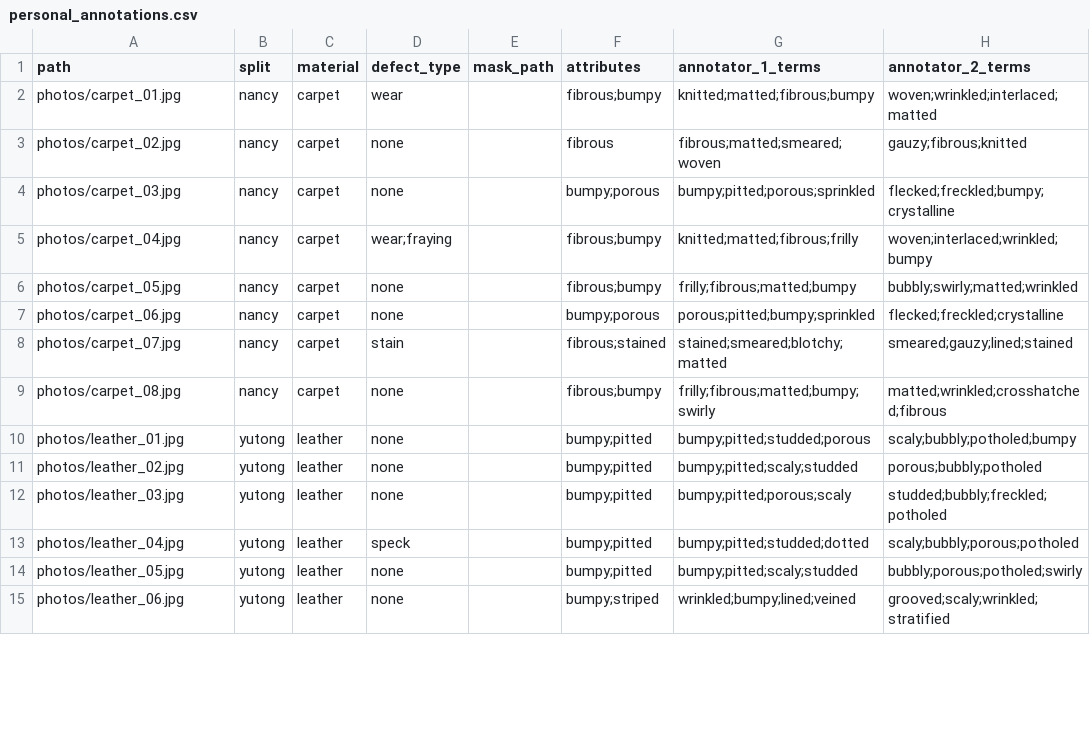
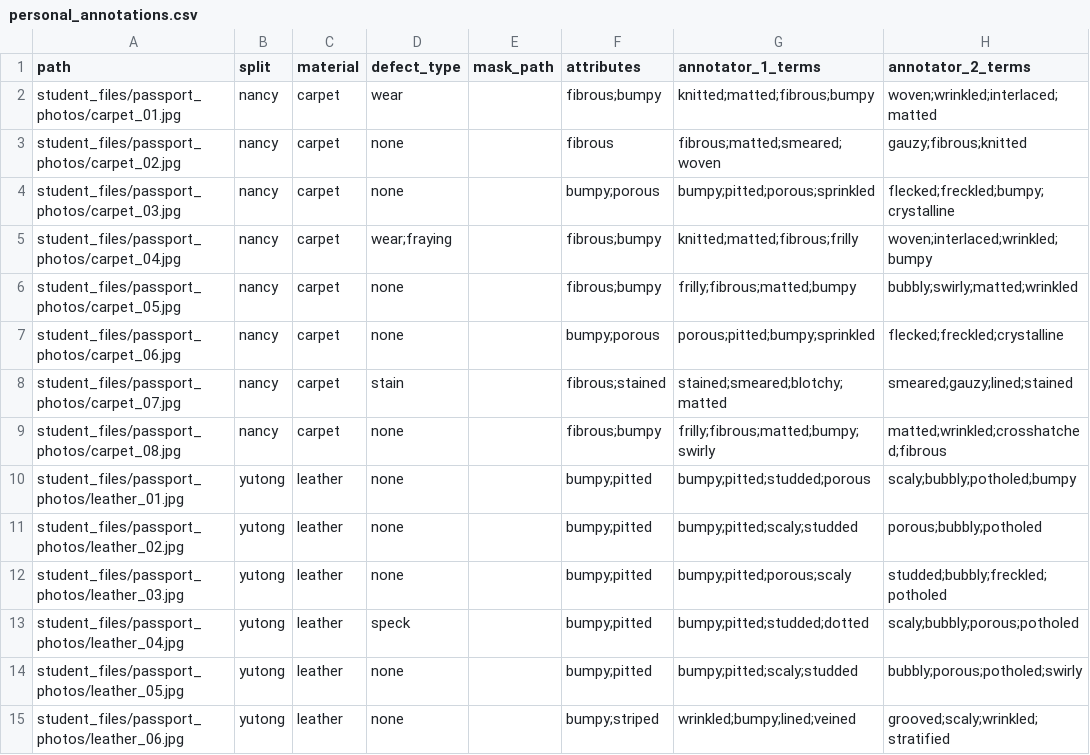
Before and after one commit to yu7ong/cs4242-lab1, a CSV file: code/manifests/personal_annotations.csv, drawn as a sheet; only a part is shown; the diff covers the shown part only; the diff names each change by its address in the sheet, - before the commit and + after, or states it on an @@ line.

Commit message:
Add passport generate code

```diff
--- a/code/manifests/personal_annotations.csv
+++ b/code/manifests/personal_annotations.csv
-A2 (path): photos/carpet_01.jpg
+A2 (path): student_files/passport_photos/carpet_01.jpg
-A3 (path): photos/carpet_02.jpg
+A3 (path): student_files/passport_photos/carpet_02.jpg
-A4 (path): photos/carpet_03.jpg
+A4 (path): student_files/passport_photos/carpet_03.jpg
-A5 (path): photos/carpet_04.jpg
+A5 (path): student_files/passport_photos/carpet_04.jpg
-A6 (path): photos/carpet_05.jpg
+A6 (path): student_files/passport_photos/carpet_05.jpg
-A7 (path): photos/carpet_06.jpg
+A7 (path): student_files/passport_photos/carpet_06.jpg
-A8 (path): photos/carpet_07.jpg
+A8 (path): student_files/passport_photos/carpet_07.jpg
-A9 (path): photos/carpet_08.jpg
+A9 (path): student_files/passport_photos/carpet_08.jpg
-A10 (path): photos/leather_01.jpg
+A10 (path): student_files/passport_photos/leather_01.jpg
-A11 (path): photos/leather_02.jpg
+A11 (path): student_files/passport_photos/leather_02.jpg
-A12 (path): photos/leather_03.jpg
+A12 (path): student_files/passport_photos/leather_03.jpg
-A13 (path): photos/leather_04.jpg
+A13 (path): student_files/passport_photos/leather_04.jpg
-A14 (path): photos/leather_05.jpg
+A14 (path): student_files/passport_photos/leather_05.jpg
-A15 (path): photos/leather_06.jpg
+A15 (path): student_files/passport_photos/leather_06.jpg
```
Also changed, not shown: 17 edited cells elsewhere in this file, 2 other files.
